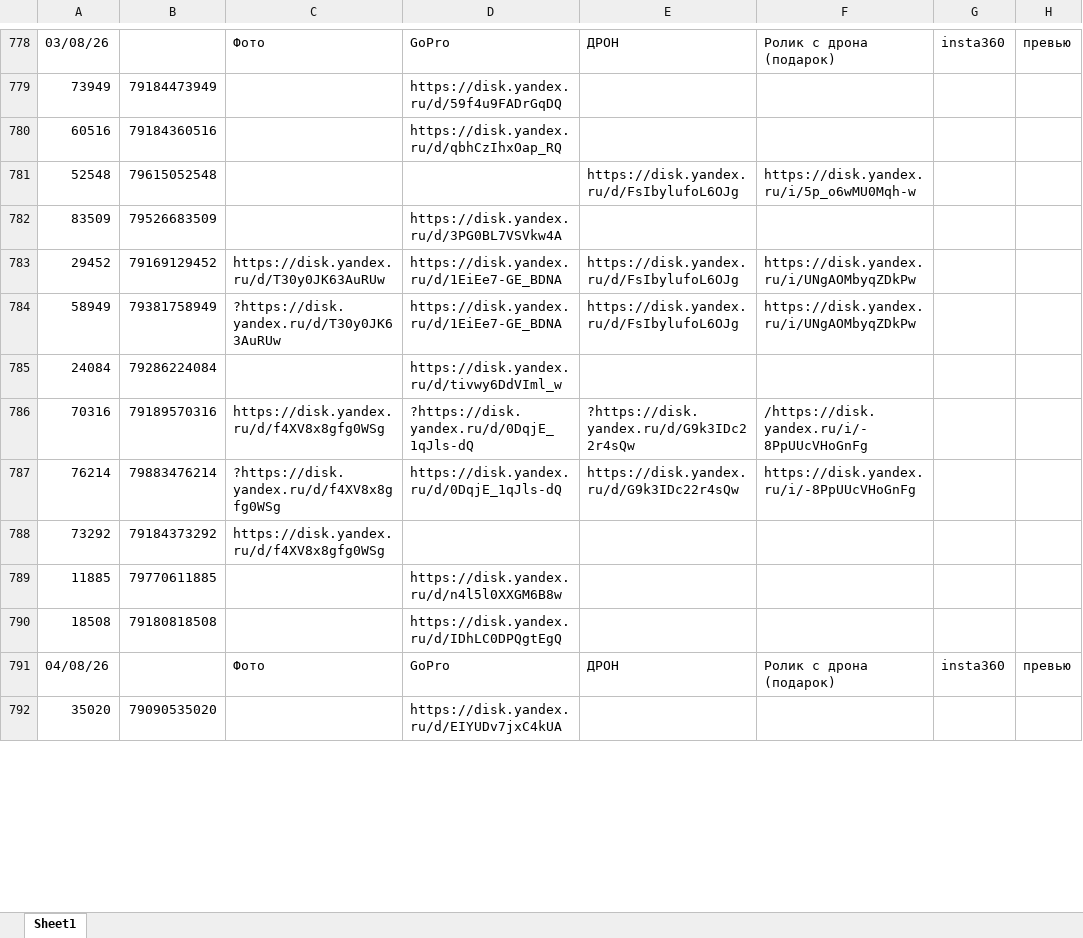
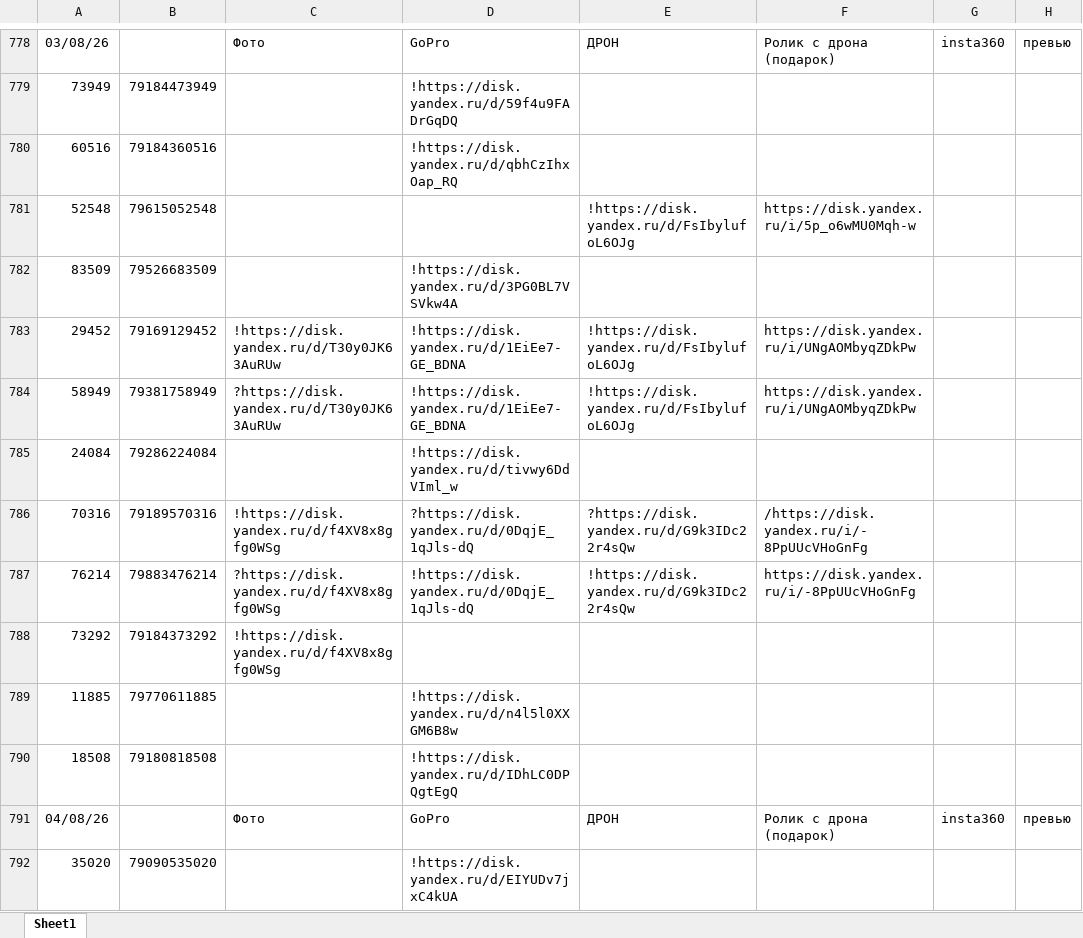
Before and after one commit to janasasha07-collab/photo, an Excel workbook: ФОТО дрон яндекс ссылки.xlsx, sheet Sheet1, drawn as a sheet; only a part is shown, gaps mark what is left out; values as stored, in another font and other column widths than the file's, no cell formats; the diff covers the shown part only; the diff names each change by its address in the sheet, - before the commit and + after, or states it on an @@ line.

```diff
--- a/ФОТО дрон яндекс ссылки.xlsx (sheet Sheet1)
+++ b/ФОТО дрон яндекс ссылки.xlsx (sheet Sheet1)
-D779: https://disk.yandex.ru/d/59f4u9FADrGqDQ
+D779: !https://disk.yandex.ru/d/59f4u9FADrGqDQ
-D780: https://disk.yandex.ru/d/qbhCzIhxOap_RQ
+D780: !https://disk.yandex.ru/d/qbhCzIhxOap_RQ
-E781: https://disk.yandex.ru/d/FsIbylufoL6OJg
+E781: !https://disk.yandex.ru/d/FsIbylufoL6OJg
-D782: https://disk.yandex.ru/d/3PG0BL7VSVkw4A
+D782: !https://disk.yandex.ru/d/3PG0BL7VSVkw4A
-C783: https://disk.yandex.ru/d/T30y0JK63AuRUw
+C783: !https://disk.yandex.ru/d/T30y0JK63AuRUw
-D783:D784: https://disk.yandex.ru/d/1EiEe7-GE_BDNA
+D783:D784: !https://disk.yandex.ru/d/1EiEe7-GE_BDNA
-E783:E784: https://disk.yandex.ru/d/FsIbylufoL6OJg
+E783:E784: !https://disk.yandex.ru/d/FsIbylufoL6OJg
-D785: https://disk.yandex.ru/d/tivwy6DdVIml_w
+D785: !https://disk.yandex.ru/d/tivwy6DdVIml_w
-C786: https://disk.yandex.ru/d/f4XV8x8gfg0WSg
+C786: !https://disk.yandex.ru/d/f4XV8x8gfg0WSg
-D787: https://disk.yandex.ru/d/0DqjE_1qJls-dQ
+D787: !https://disk.yandex.ru/d/0DqjE_1qJls-dQ
-E787: https://disk.yandex.ru/d/G9k3IDc22r4sQw
+E787: !https://disk.yandex.ru/d/G9k3IDc22r4sQw
-C788: https://disk.yandex.ru/d/f4XV8x8gfg0WSg
+C788: !https://disk.yandex.ru/d/f4XV8x8gfg0WSg
-D789: https://disk.yandex.ru/d/n4l5l0XXGM6B8w
+D789: !https://disk.yandex.ru/d/n4l5l0XXGM6B8w
-D790: https://disk.yandex.ru/d/IDhLC0DPQgtEgQ
+D790: !https://disk.yandex.ru/d/IDhLC0DPQgtEgQ
-D792: https://disk.yandex.ru/d/EIYUDv7jxC4kUA
+D792: !https://disk.yandex.ru/d/EIYUDv7jxC4kUA
```
Also changed, not shown: 13 added rows and 141 edited cells elsewhere in this sheet, cell formats.
